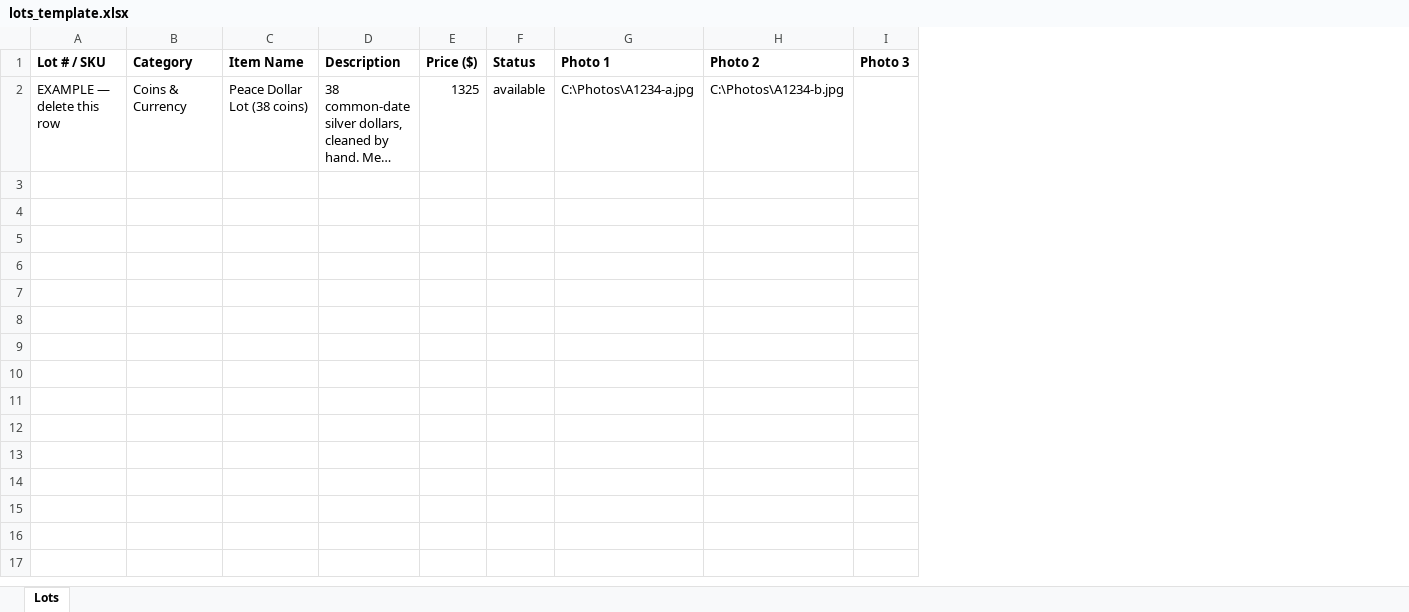
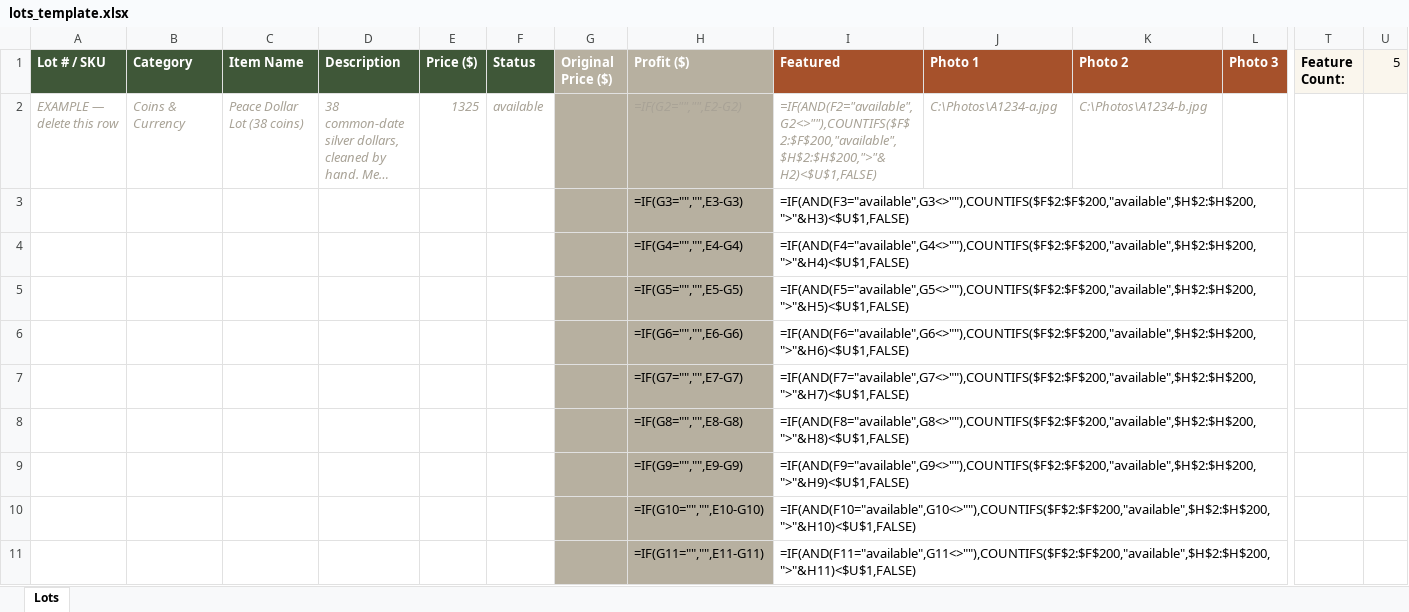
Before and after one commit to Mattymoke/holly-hill-websites, an Excel workbook: excel-sync/lots_template.xlsx, sheet Lots, drawn as a sheet; only a part is shown, gaps mark what is left out; long unchanged cells end in …; values as stored, in another font and other column widths than the file's, no borders; formulas without a stored value are shown as written; conditional formats not drawn; addresses are those after the commit; rows hold the shown columns only; the diff covers the shown part only; the diff names each change by its address in the sheet, - before the commit and + after, or states it on an @@ line.

```diff
--- a/excel-sync/lots_template.xlsx (sheet Lots)
+++ b/excel-sync/lots_template.xlsx (sheet Lots)
+column G (Original Price ($)), empty
+column H (Profit ($)), row 2: =IF(G2="","",E2-G2)
+column I (Featured), row 2: =IF(AND(F2="available",G2<>""),COUNTIFS($F$2:$F$200,"available",$H$2:$H$200,">"&H2)<$U$1,FALSE)
+column T (Feature Count:), empty
+column U (5), empty
@@ A1:F1 fill: none → #3F5738, text colour: black → #FFFFFF @@
@@ J1:L1 text colour: black → #FFFFFF, fill: none → #A6512B @@
@@ A2:F2 italic: off → on, text colour: black → #A8A296 @@
@@ J2:K2 italic: off → on, text colour: black → #A8A296 @@
+row 3:  |  |  |  |  |  |  | =IF(G3="","",E3-G3) | =IF(AND(F3="available",G3<>""),COUNTIFS($F$2:$F$200,"available",$H$2:$H$200,">"&H3)<$U$1,FALSE)
+row 4:  |  |  |  |  |  |  | =IF(G4="","",E4-G4) | =IF(AND(F4="available",G4<>""),COUNTIFS($F$2:$F$200,"available",$H$2:$H$200,">"&H4)<$U$1,FALSE)
+row 5:  |  |  |  |  |  |  | =IF(G5="","",E5-G5) | =IF(AND(F5="available",G5<>""),COUNTIFS($F$2:$F$200,"available",$H$2:$H$200,">"&H5)<$U$1,FALSE)
+row 6:  |  |  |  |  |  |  | =IF(G6="","",E6-G6) | =IF(AND(F6="available",G6<>""),COUNTIFS($F$2:$F$200,"available",$H$2:$H$200,">"&H6)<$U$1,FALSE)
+row 7:  |  |  |  |  |  |  | =IF(G7="","",E7-G7) | =IF(AND(F7="available",G7<>""),COUNTIFS($F$2:$F$200,"available",$H$2:$H$200,">"&H7)<$U$1,FALSE)
+row 8:  |  |  |  |  |  |  | =IF(G8="","",E8-G8) | =IF(AND(F8="available",G8<>""),COUNTIFS($F$2:$F$200,"available",$H$2:$H$200,">"&H8)<$U$1,FALSE)
+row 9:  |  |  |  |  |  |  | =IF(G9="","",E9-G9) | =IF(AND(F9="available",G9<>""),COUNTIFS($F$2:$F$200,"available",$H$2:$H$200,">"&H9)<$U$1,FALSE)
+row 10:  |  |  |  |  |  |  | =IF(G10="","",E10-G10) | =IF(AND(F10="available",G10<>""),COUNTIFS($F$2:$F$200,"available",$H$2:$H$200,">"&H10)<$U$1,FALSE)
+row 11:  |  |  |  |  |  |  | =IF(G11="","",E11-G11) | =IF(AND(F11="available",G11<>""),COUNTIFS($F$2:$F$200,"available",$H$2:$H$200,">"&H11)<$U$1,FALSE)
```
Also changed, not shown: 189 added rows, 1 added column and cell formats elsewhere in this sheet, 6 other files.
